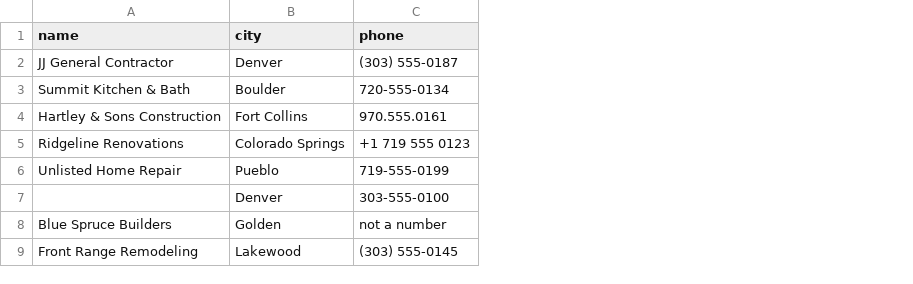
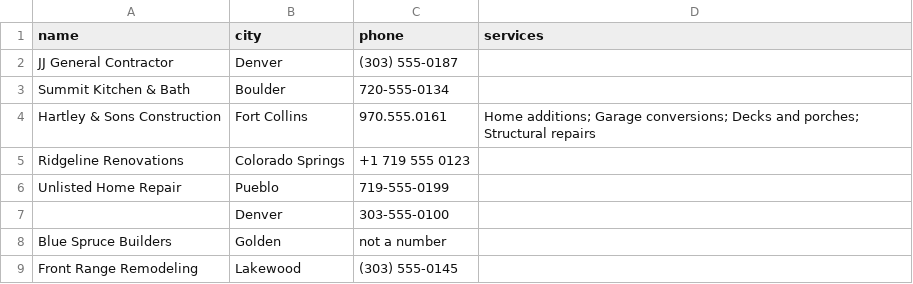
Before and after one commit to zackhirsi25-wq/minitebuild, a CSV file: samples/businesses.csv, drawn as a sheet; the diff names each change by its address in the sheet, - before the commit and + after, or states it on an @@ line.

```diff
--- a/samples/businesses.csv
+++ b/samples/businesses.csv
+column D (services), row 4: Home additions; Garage conversions; Decks and porches; Structural repairs
```
Also changed, not shown: 20 other files.
